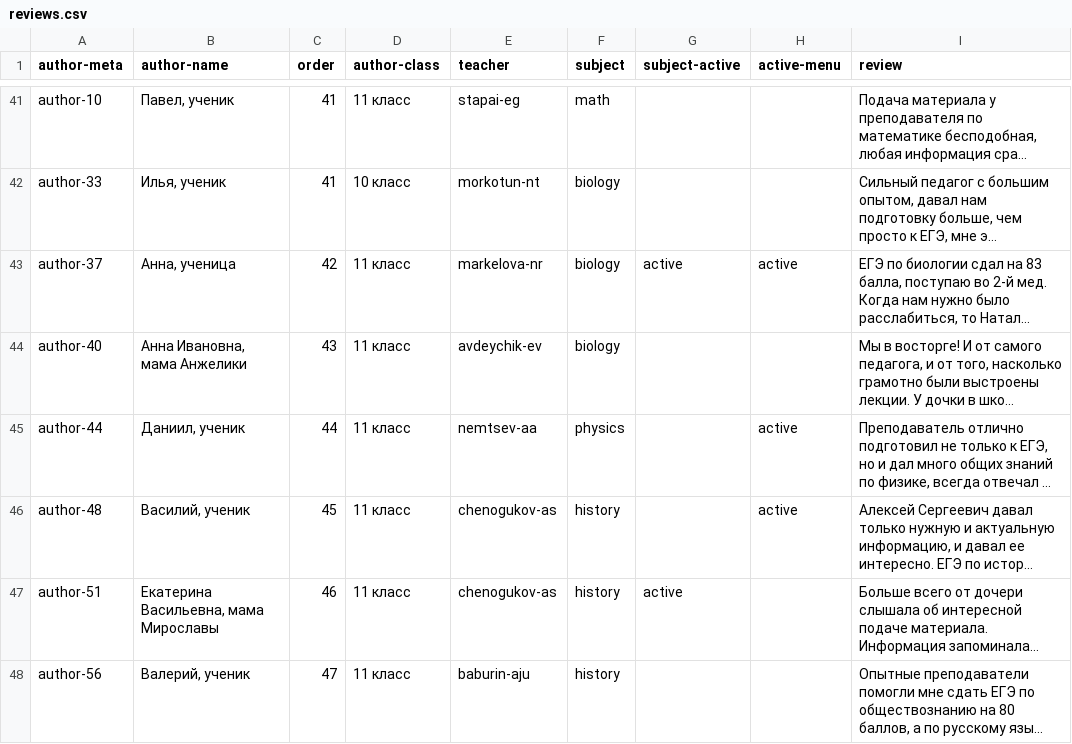
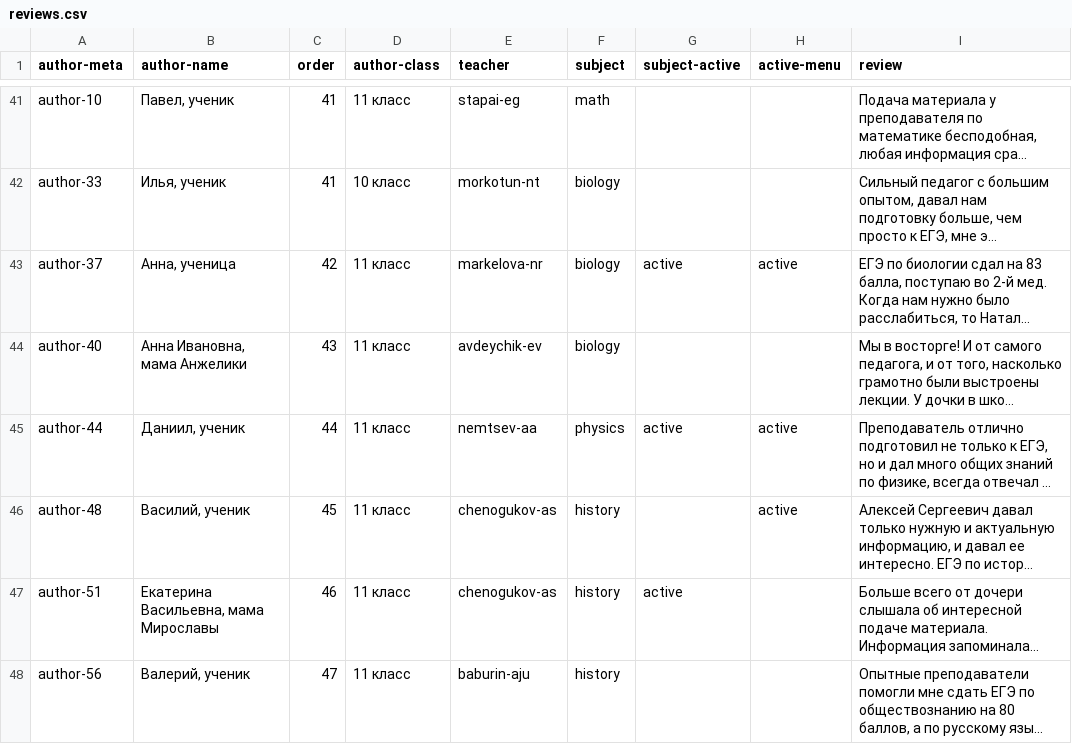
Before and after one commit to nastiya25/dom-ege.ru, a CSV file: _data/reviews.csv, drawn as a sheet; only a part is shown, gaps mark what is left out; long unchanged cells end in …; the diff names each change by its address in the sheet, - before the commit and + after, or states it on an @@ line.

```diff
--- a/_data/reviews.csv
+++ b/_data/reviews.csv
-G45 (subject-active): (empty)
+G45 (subject-active): active
```
Also changed, not shown: 3 other files.
